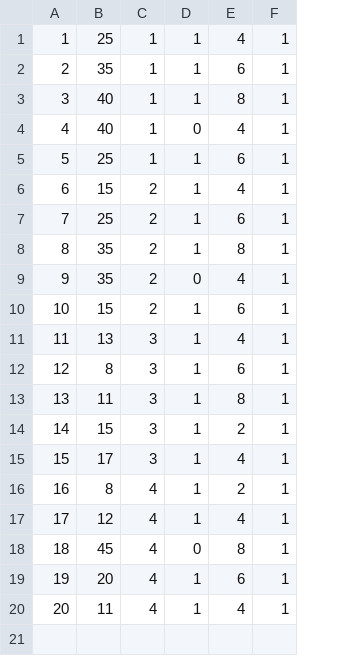
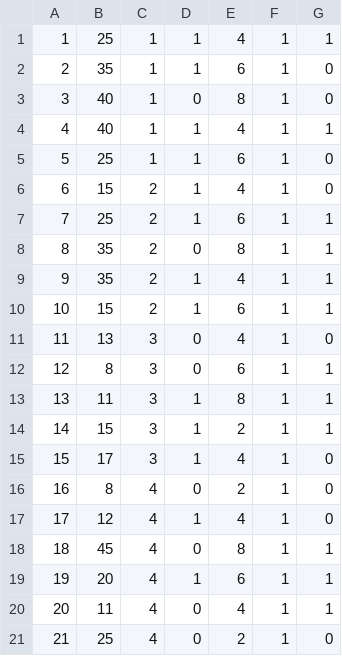
Before and after one commit to AlexanderWaychoff/ASP.NET-WaiterRestaurantApplication, a CSV file: WaiterRestaurantApplication/CSV/SeedData/tableVisits.csv, drawn as a sheet; the diff names each change by its address in the sheet, - before the commit and + after, or states it on an @@ line.

```diff
--- a/WaiterRestaurantApplication/CSV/SeedData/tableVisits.csv
+++ b/WaiterRestaurantApplication/CSV/SeedData/tableVisits.csv
+column G, rows 1-20: 1 | 0 | 0 | 1 | 0 | 0 | 1 | 1 | 1 | 1 | 0 | 1 | 1 | 1 | 0 | 0 | 0 | 1 | 1 | 1
-D3: 1
+D3: 0
-D4: 0
+D4: 1
-D8: 1
+D8: 0
-D9: 0
+D9: 1
-D11:D12: 1
+D11:D12: 0
-D16: 1
+D16: 0
-D20: 1
+D20: 0
+row 21: 21 | 25 | 4 | 0 | 2 | 1 | 0
```
Also changed, not shown: WaiterRestaurantApplication/CSV/SeedData/addresses.csv, WaiterRestaurantApplication/CSV/SeedData/restaurants.csv, 3 other files.
